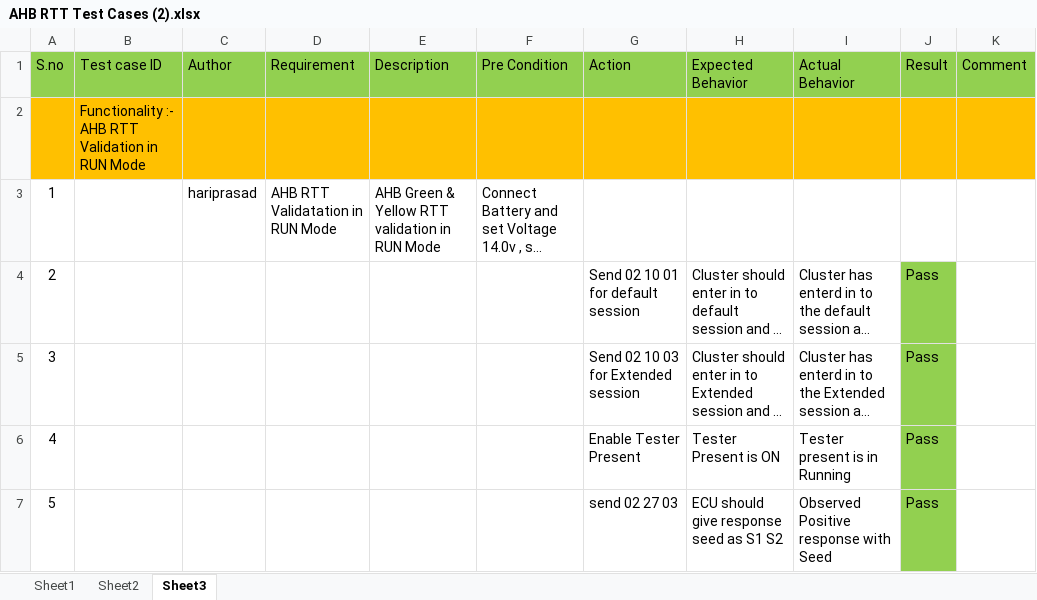
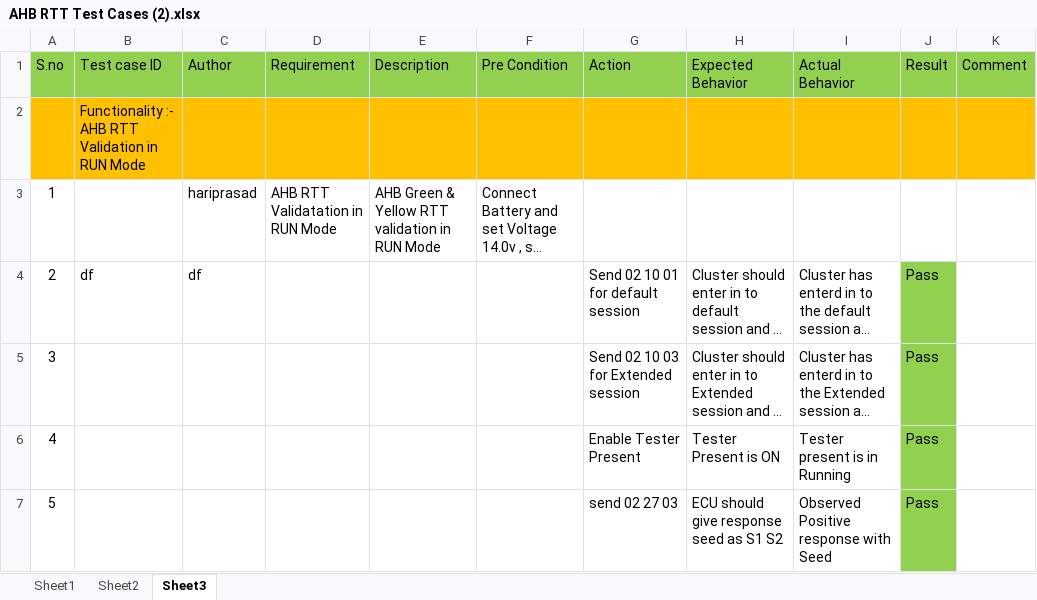
Before and after one commit to hariprasadm12345/m-test-cases, an Excel workbook: AHB RTT Test Cases (2).xlsx, sheet Sheet3, drawn as a sheet; only a part is shown; long unchanged cells end in …; values as stored, in another font and other column widths than the file's, no borders; the diff names each change by its address in the sheet, - before the commit and + after, or states it on an @@ line.

Commit message:
Update AHB RTT Test Cases (2).xlsx

```diff
--- a/AHB RTT Test Cases (2).xlsx (sheet Sheet3)
+++ b/AHB RTT Test Cases (2).xlsx (sheet Sheet3)
-B4 (Test case ID): (empty)
+B4 (Test case ID): df
-C4 (Author): (empty)
+C4 (Author): df
```
